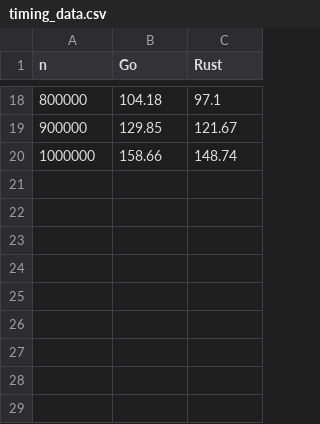
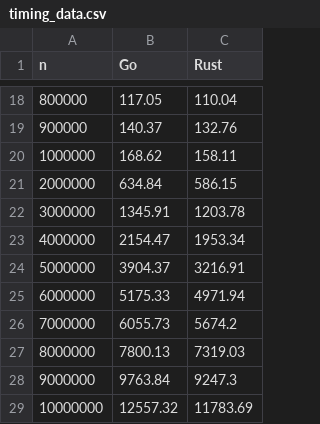
Before and after one commit to msakuta/sieve-of-eratosthenes, a CSV file: testing/timing_data.csv, drawn as a sheet; only a part is shown, gaps mark what is left out; the diff covers the shown part only.

```diff
--- a/testing/timing_data.csv
+++ b/testing/timing_data.csv
@@ -18,3 +18,12 @@ n,Go,Rust
-800000,104.18,97.1
-900000,129.85,121.67
-1000000,158.66,148.74
+800000,117.05,110.04
+900000,140.37,132.76
+1000000,168.62,158.11
+2000000,634.84,586.15
+3000000,1345.91,1203.78
+4000000,2154.47,1953.34
+5000000,3904.37,3216.91
+6000000,5175.33,4971.94
+7000000,6055.73,5674.2
+8000000,7800.13,7319.03
+9000000,9763.84,9247.3
+10000000,12557.32,11783.69
```
Also changed, not shown: 32 edited cells elsewhere in this file, 2 other files.
